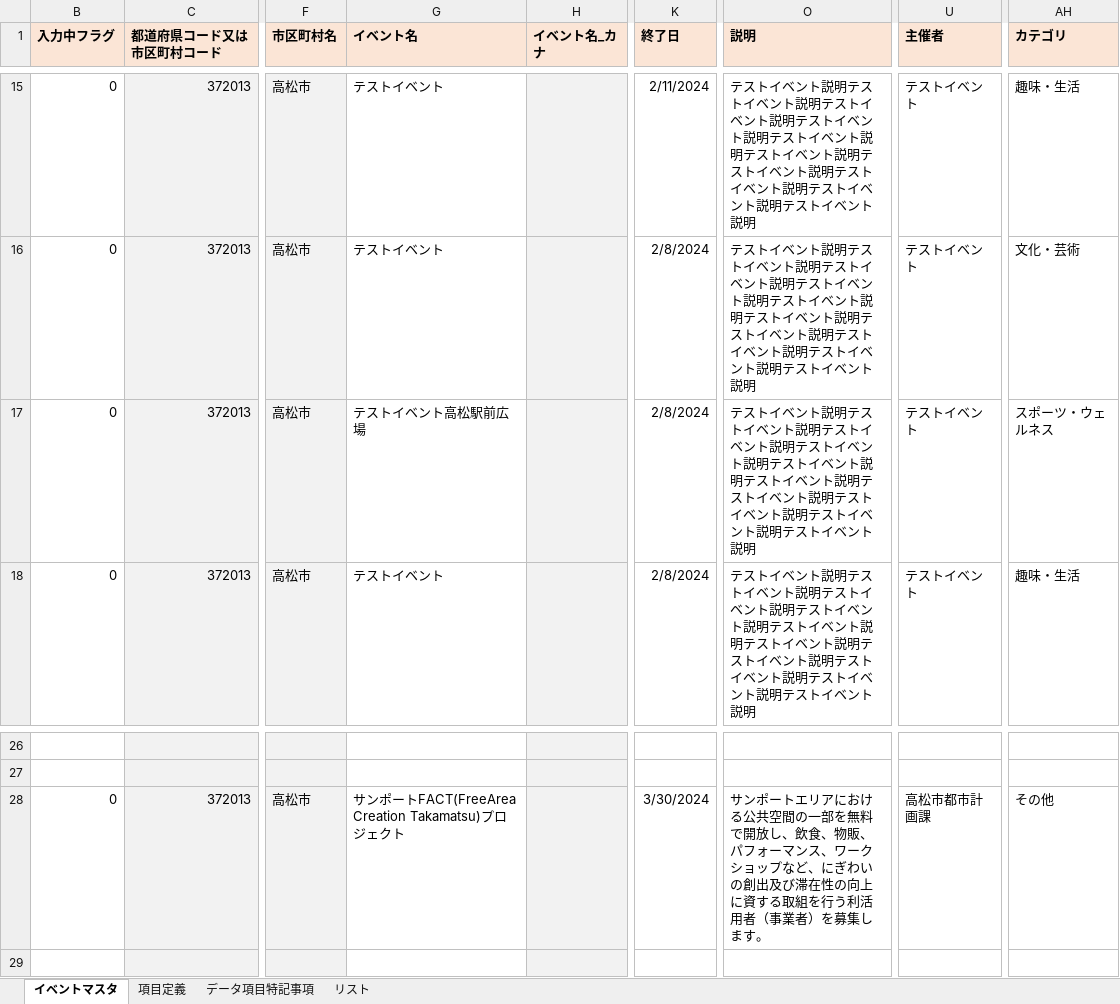
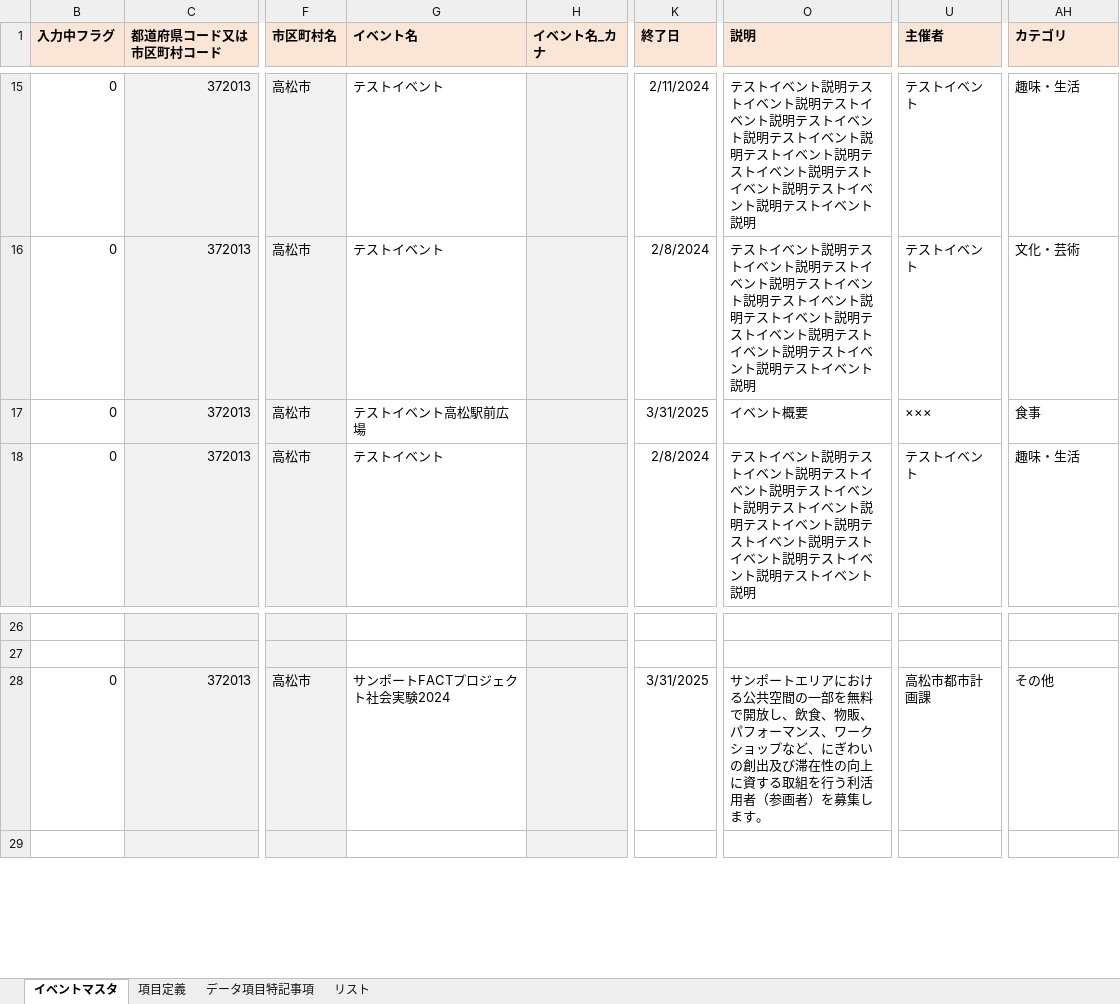
Before and after one commit to takamatsu-city/takamatsu-event-map, an Excel workbook: data.xlsm, sheet イベントマスタ, drawn as a sheet; only a part is shown, gaps mark what is left out; values as stored, in another font and other column widths than the file's, no borders; conditional formats not drawn; the diff names each change by its address in the sheet, - before the commit and + after, or states it on an @@ line.

Commit message:
イベントマスタデータを更新

```diff
--- a/data.xlsm (sheet イベントマスタ)
+++ b/data.xlsm (sheet イベントマスタ)
-K17 (終了日): 2/8/2024
+K17 (終了日): 3/31/2025
-O17 (説明): テストイベント説明テストイベント説明テストイベント説明テストイベント説明テストイベント説明テストイベント説明テストイベント説明テストイベント説明テストイベント説明テストイベント説明
+O17 (説明): イベント概要
-U17 (主催者): テストイベント
+U17 (主催者): ×××
-AH17 (カテゴリ): スポーツ・ウェルネス
+AH17 (カテゴリ): 食事
-G28 (イベント名): サンポートFACT(FreeArea Creation Takamatsu)プロジェクト
+G28 (イベント名): サンポートFACTプロジェクト社会実験2024
-K28 (終了日): 3/30/2024
+K28 (終了日): 3/31/2025
-O28 (説明): …活用者（事業者）を募…
+O28 (説明): …活用者（参画者）を募…
```
